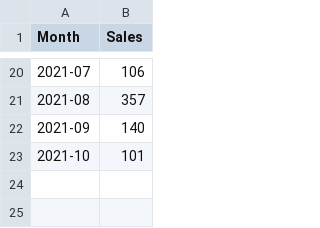
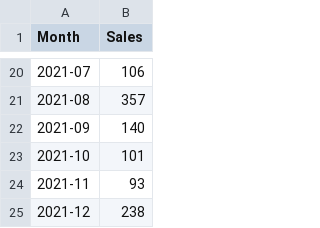
Before and after one commit to suminasunil/car-sales-forecasing, a CSV file: sales of cars.csv, drawn as a sheet; only a part is shown, gaps mark what is left out.

Commit message:
Add files via upload

```diff
--- a/sales of cars.csv
+++ b/sales of cars.csv
@@ -23 +23,3 @@ Month,Sales
 2021-10,101
+2021-11,93
+2021-12,238
```
